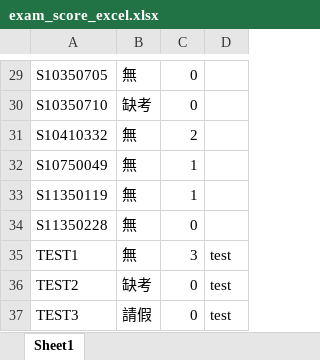
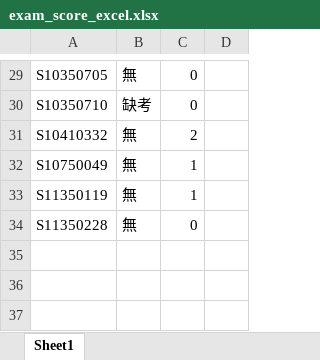
Before and after one commit to Imonanoko/cpe_backend, an Excel workbook: uploads/exam_score_excel.xlsx, sheet Sheet1, drawn as a sheet; only a part is shown, gaps mark what is left out; values as stored, in another font and other column widths than the file's, no borders; the diff names each change by its address in the sheet, - before the commit and + after, or states it on an @@ line.

```diff
--- a/uploads/exam_score_excel.xlsx (sheet Sheet1)
+++ b/uploads/exam_score_excel.xlsx (sheet Sheet1)
-row 35: TEST1 | 無 | 3 | test
-row 36: TEST2 | 缺考 | 0 | test
-row 37: TEST3 | 請假 | 0 | test
```
Also changed, not shown: 5 other files.
